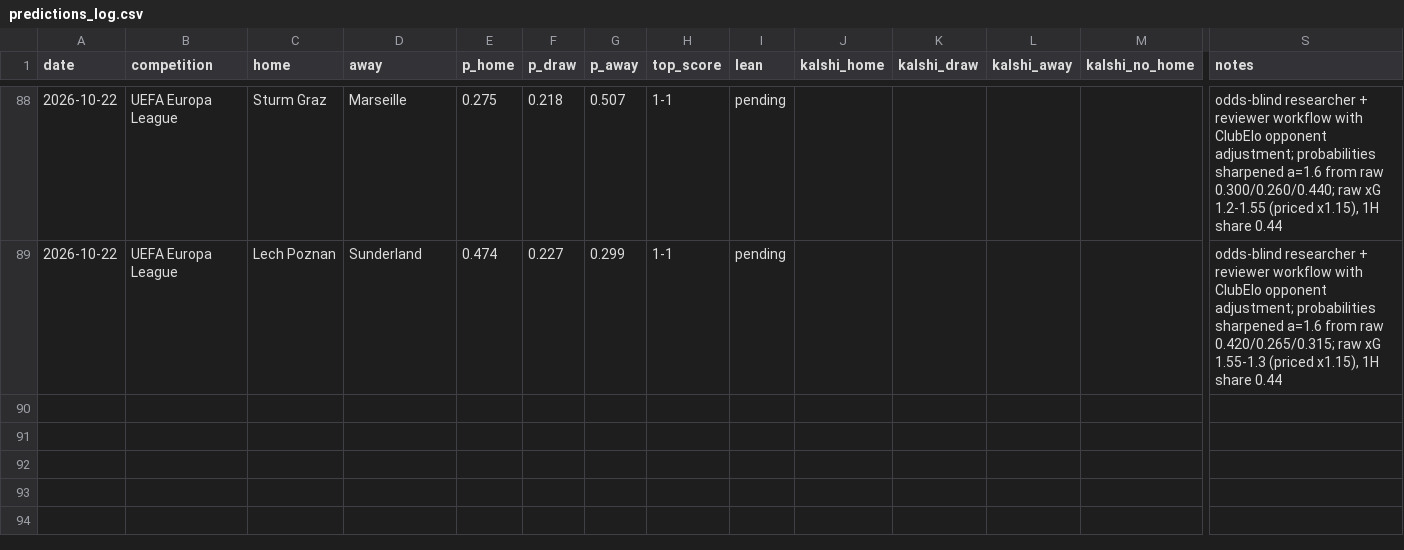
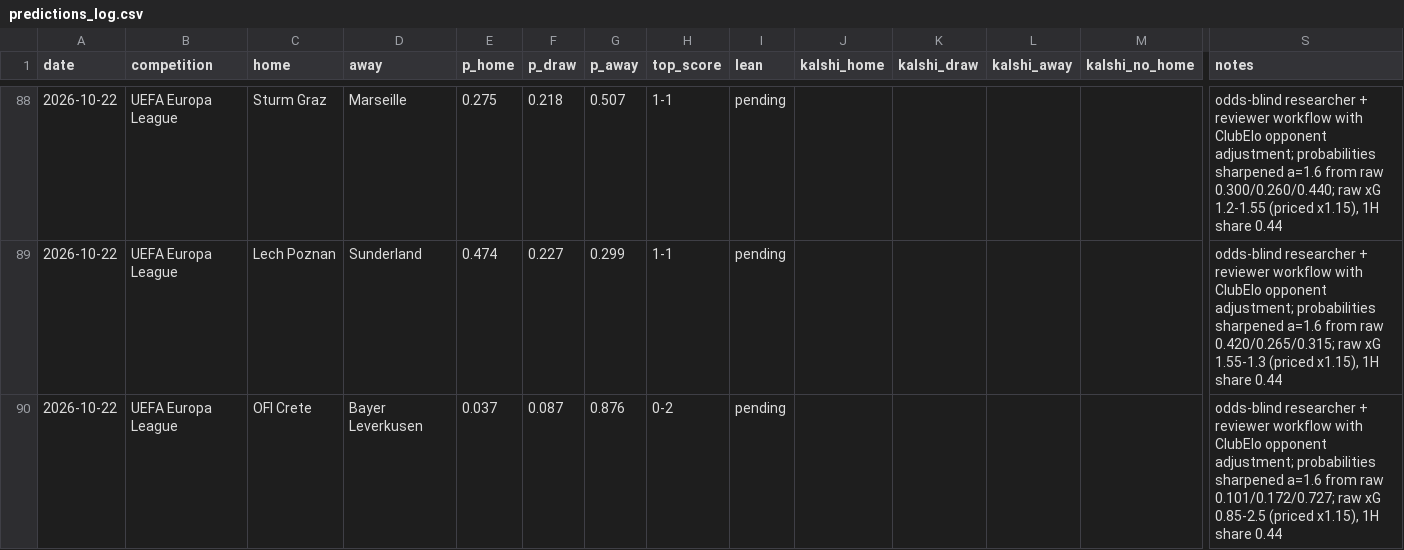
Before and after one commit to bobaoxu2001/Quantitative-Finance, a CSV file: football/predictions_log.csv, drawn as a sheet; only a part is shown, gaps mark what is left out; rows hold the shown columns only; the diff names each change by its address in the sheet, - before the commit and + after, or states it on an @@ line.

```diff
--- a/football/predictions_log.csv
+++ b/football/predictions_log.csv
+row 90: 2026-10-22 | UEFA Europa League | OFI Crete | Bayer Leverkusen | 0.037 | 0.087 | 0.876 | 0-2 | pending |  |  |  |  | odds-blind researcher + reviewer workflow with ClubElo opponent adjustment; probabilities sharpened a=1.6 from raw 0.101/0.172/0.727; raw xG 0.85-2.5 (priced x1.15), 1H share 0.44
```
